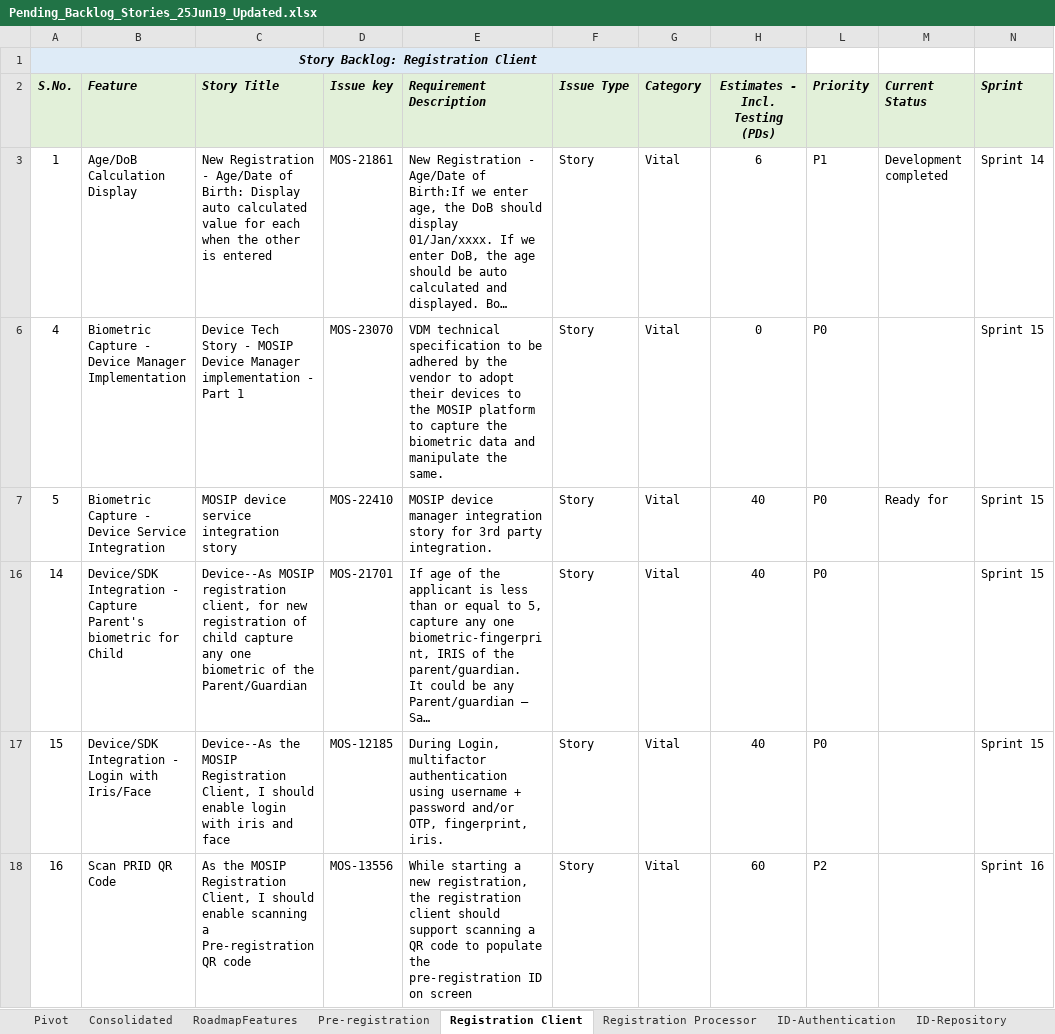
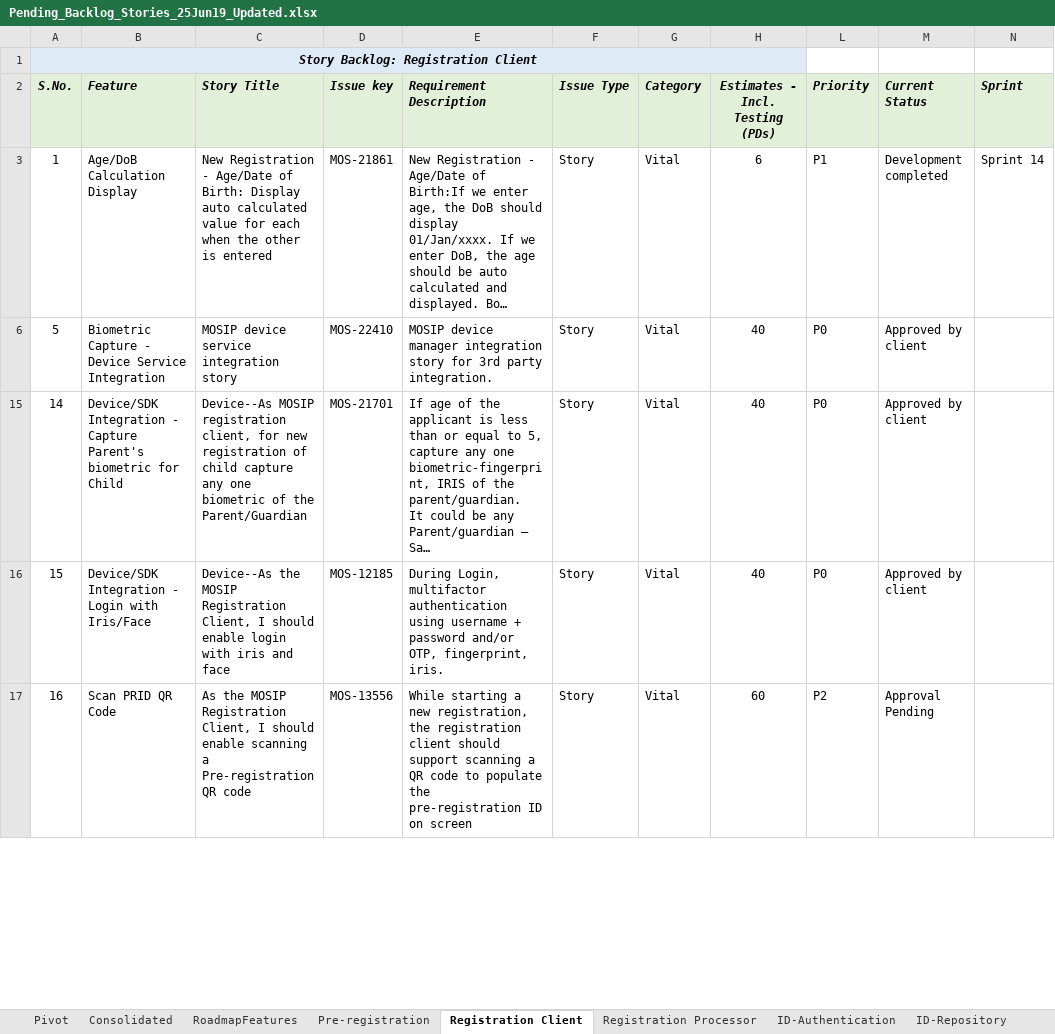
Before and after one commit to ssenmosip/mosip-temp-documentation, an Excel workbook: _files/requirements/Pending_Backlog_Stories_25Jun19_Updated.xlsx, sheet Registration Client, drawn as a sheet; only a part is shown; long unchanged cells end in …; values as stored, in another font and other column widths than the file's, no borders; removed rows and columns are numbered as before the commit, all else as after; the diff covers the shown part only; the diff names each change by its address in the sheet, - before the commit and + after, or states it on an @@ line.

Commit message:
Updated Pending Backlog

```diff
--- a/_files/requirements/Pending_Backlog_Stories_25Jun19_Updated.xlsx (sheet Registration Client)
+++ b/_files/requirements/Pending_Backlog_Stories_25Jun19_Updated.xlsx (sheet Registration Client)
-row 6: 4 | Biometric Capture - Device Manager Implementation | Device Tech Story - MOSIP Device Manager implementation - Part 1 | MOS-23070 | VDM technical specification to be adhered by the vendor to adopt their devices to the MOSIP platform to capture the biometric data and manipulate the same. | Story | Vital | 0 | P0 |  | Sprint 15
-M6 (Current Status): Ready for
+M6 (Current Status): Approved by client
-N6 (Sprint): Sprint 15
+N6 (Sprint): (empty)
-M15:M16 (Current Status): (empty)
+M15:M16 (Current Status): Approved by client
-N15:N16 (Sprint): Sprint 15
+N15:N16 (Sprint): (empty)
-M17 (Current Status): (empty)
+M17 (Current Status): Approval Pending
-N17 (Sprint): Sprint 16
+N17 (Sprint): (empty)
```
Also changed, not shown: 1 removed row, 18 edited cells and cell formats elsewhere in this sheet, hidden cells.
